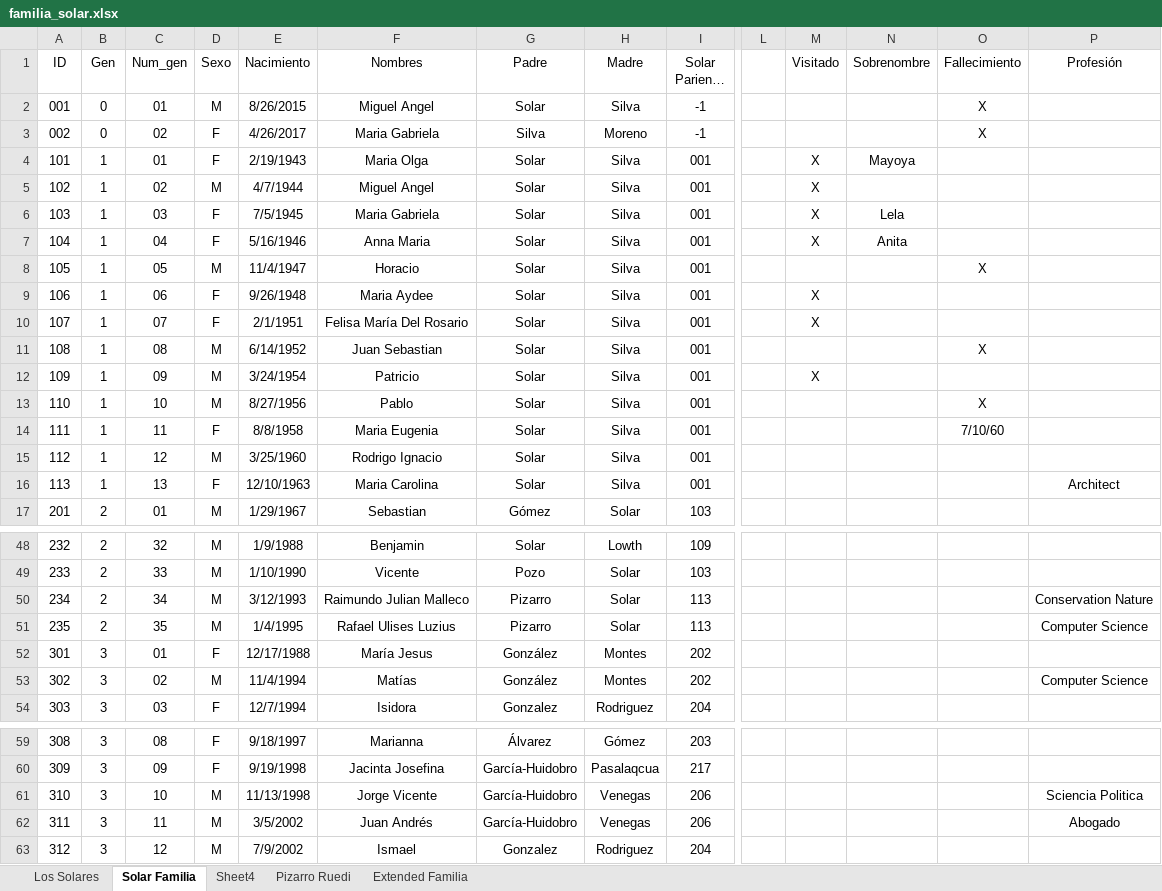
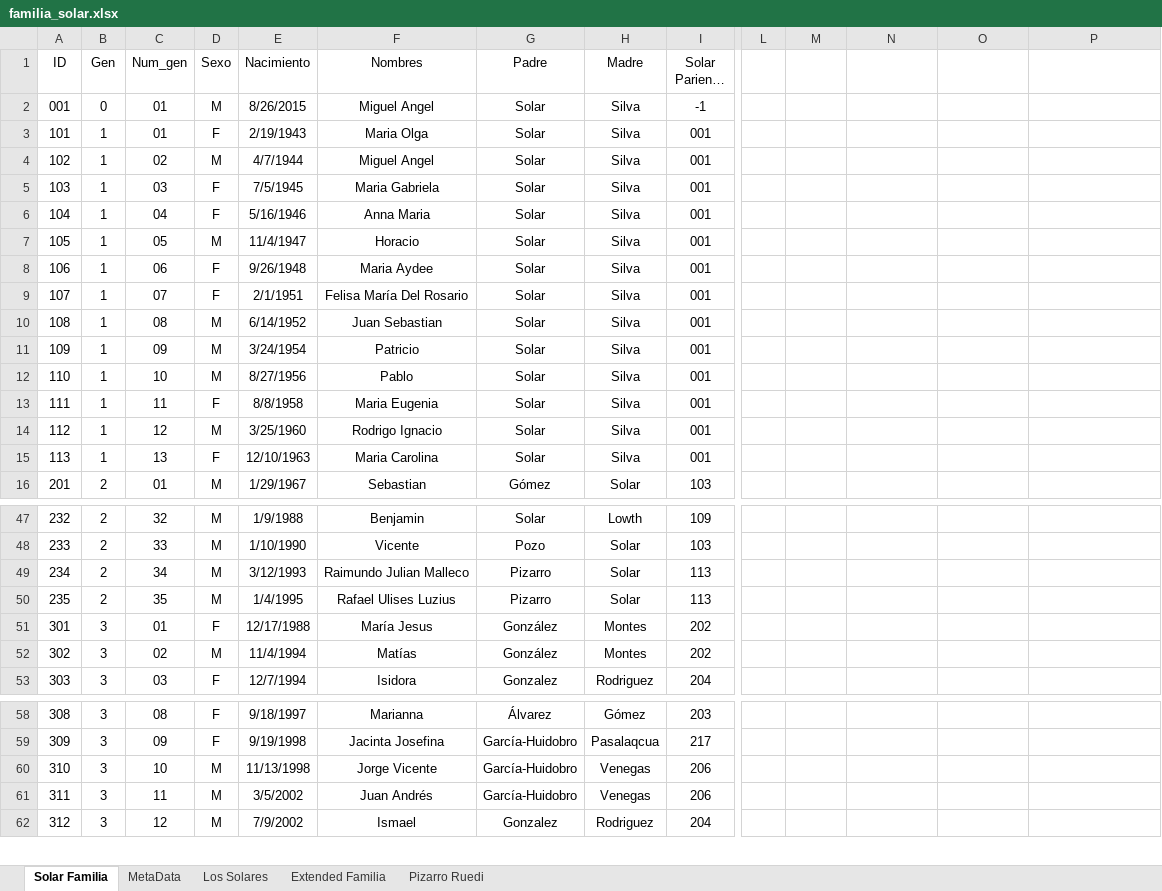
Before and after one commit to MatiasWebDevCoder4517/yggdrasil_solglez, an Excel workbook: data_utils/familia_solar.xlsx, sheet Solar Familia, drawn as a sheet; only a part is shown, gaps mark what is left out; long unchanged cells end in …; values as stored, in another font and other column widths than the file's, no borders; removed rows and columns are numbered as before the commit, all else as after; rows hold the shown columns only; the diff covers the shown part only; the diff names each change by its address in the sheet, - before the commit and + after, or states it on an @@ line.

Commit message:
Building of main cronjob for db data handling and backup

```diff
--- a/data_utils/familia_solar.xlsx (sheet Solar Familia)
+++ b/data_utils/familia_solar.xlsx (sheet Solar Familia)
-sheet tab: Sheet4
+sheet tab: MetaData
@@ sheet tab order changed: Solar Familia | MetaData | Los Solares | Extended Familia | Pizarro Ruedi @@
-M1: Visitado
+M1: (empty)
-N1: Sobrenombre
+N1: (empty)
-O1: Fallecimiento
+O1: (empty)
-P1: Profesión
+P1: (empty)
-O2: X
+O2: (empty)
-row 3: 002 | 0 | 02 | F | 4/26/2017 | Maria Gabriela | Silva | Moreno | -1 |  |  |  | X
-M3:M6: X
+M3:M6: (empty)
-N3: Mayoya
+N3: (empty)
-N5: Lela
+N5: (empty)
-N6: Anita
+N6: (empty)
-O7: X
+O7: (empty)
-M8:M9: X
+M8:M9: (empty)
-O10: X
+O10: (empty)
-M11: X
+M11: (empty)
-O12: X
+O12: (empty)
-O13: 7/10/60
+O13: (empty)
-P15: Architect
+P15: (empty)
-P49: Conservation Nature
+P49: (empty)
-P50: Computer Science
+P50: (empty)
-P52: Computer Science
+P52: (empty)
-P60: Sciencia Politica
+P60: (empty)
-P61: Abogado
+P61: (empty)
```
Also changed, not shown: 5 edited cells elsewhere in this sheet, sheet MetaData, sheet Extended Familia, 21 other files.
